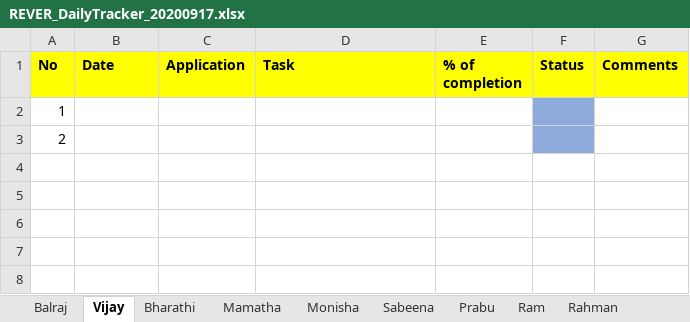
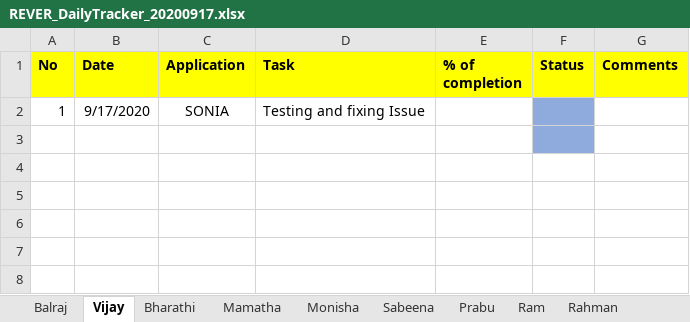
Before and after one commit to tcbalaji/DailyTracker, an Excel workbook: REVER_DailyTracker_20200917.xlsx, sheet Vijay, drawn as a sheet; only a part is shown; values as stored, in another font and other column widths than the file's, no borders; removed rows and columns are numbered as before the commit, all else as after; the diff names each change by its address in the sheet, - before the commit and + after, or states it on an @@ line.

Commit message:
Status Updated

```diff
--- a/REVER_DailyTracker_20200917.xlsx (sheet Vijay)
+++ b/REVER_DailyTracker_20200917.xlsx (sheet Vijay)
-row 2: 1
+row 2: 1 | 9/17/2020 | SONIA | Testing and fixing Issue
-A3 (No): 2
+A3 (No): (empty)
```
Also changed, not shown: REVER_DailyTracker_20200918.xlsx, REVER_DailyTracker_20200921.xlsx.
